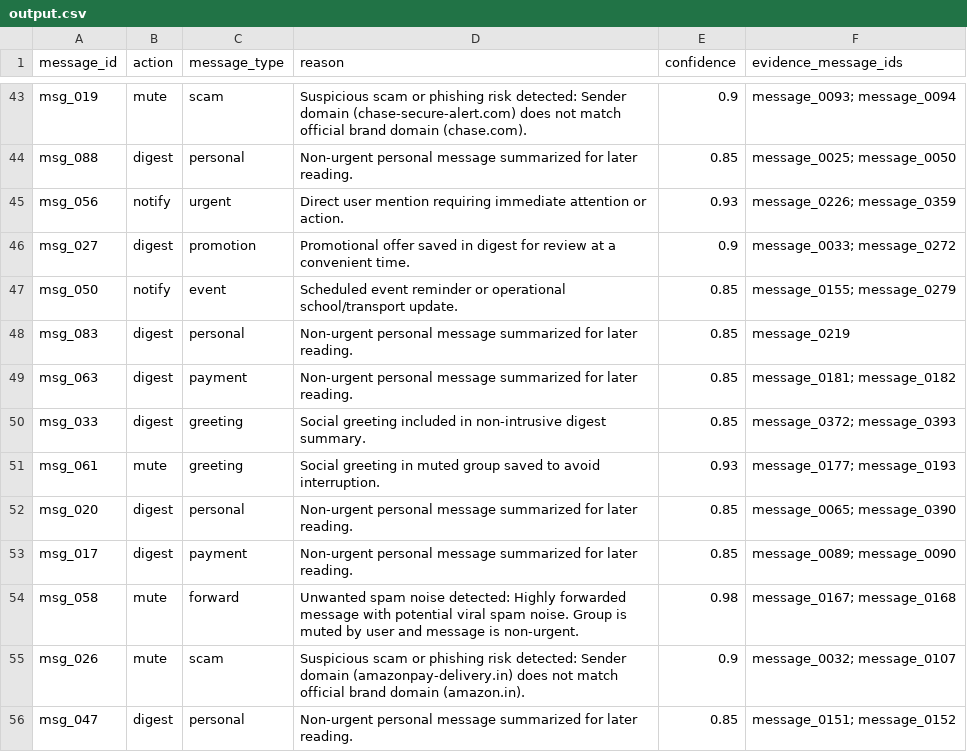
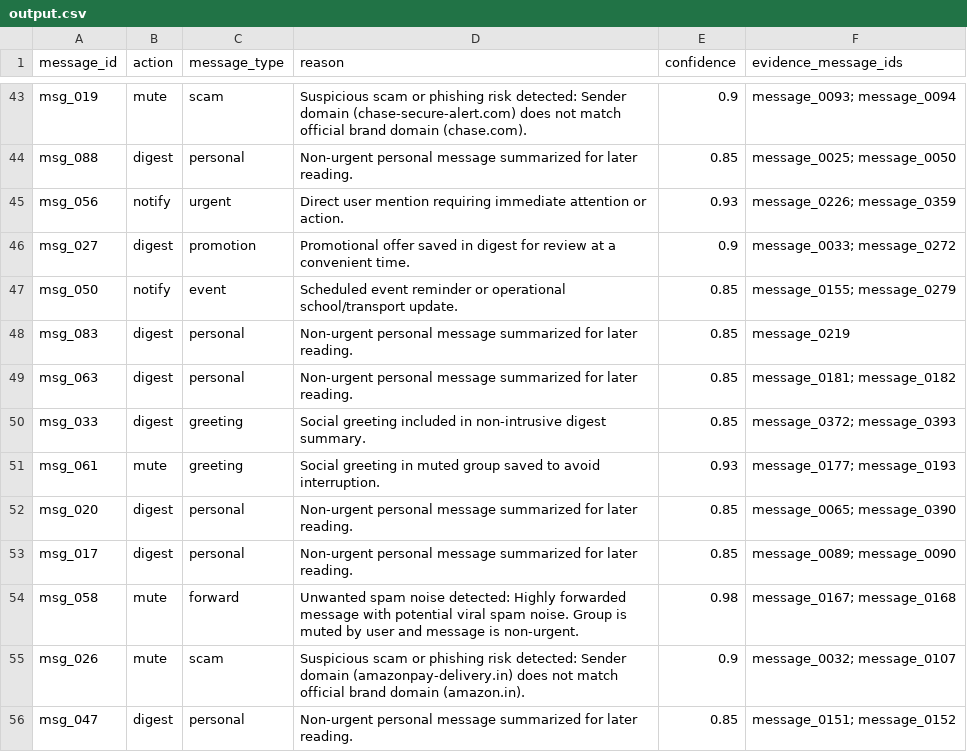
Before and after one commit to Wired-Navi0x17/message-notification-router, a CSV file: output.csv, drawn as a sheet; only a part is shown, gaps mark what is left out; the diff covers the shown part only.

Commit message:
fix: resolve voice hardcoded fallbacks, add payment category, fix group admin role check, robust DND parsing, dynamic validator, spam risk stacking, and main.py emojis

```diff
--- a/output.csv
+++ b/output.csv
@@ -48,3 +48,3 @@ msg_050,notify,event,Scheduled event reminder or operational school/transport up
 msg_083,digest,personal,Non-urgent personal message summarized for later reading.,0.85,message_0219
-msg_063,digest,payment,Non-urgent personal message summarized for later reading.,0.85,message_0181; message_0182
+msg_063,digest,personal,Non-urgent personal message summarized for later reading.,0.85,message_0181; message_0182
 msg_033,digest,greeting,Social greeting included in non-intrusive digest summary.,0.85,message_0372; message_0393
@@ -52,3 +52,3 @@ msg_061,mute,greeting,Social greeting in muted group saved to avoid interruption
 msg_020,digest,personal,Non-urgent personal message summarized for later reading.,0.85,message_0065; message_0390
-msg_017,digest,payment,Non-urgent personal message summarized for later reading.,0.85,message_0089; message_0090
+msg_017,digest,personal,Non-urgent personal message summarized for later reading.,0.85,message_0089; message_0090
 msg_058,mute,forward,Unwanted spam noise detected: Highly forwarded message with potential viral spam noise. Group is muted by user and message is non-urgent.,0.98,message_0167; message_0168
```
Also changed, not shown: 17 edited cells elsewhere in this file, 1 other file.
